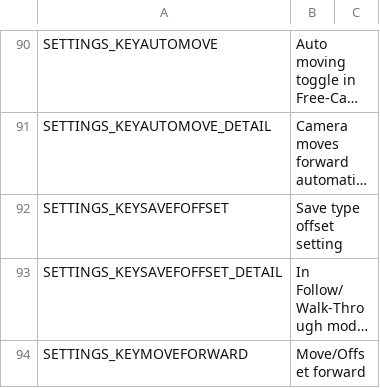
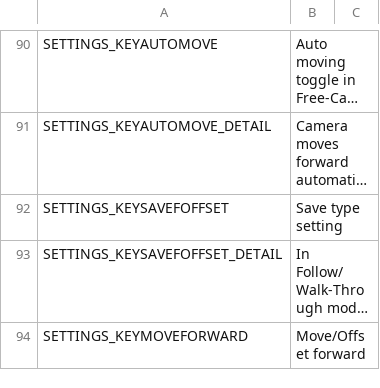
Before and after one commit to will258012/FPSCamera-Continued, a CSV file: FPSCamera/Translations/fr-FR.csv, drawn as a sheet; only a part is shown, gaps mark what is left out; long unchanged cells end in …; the diff names each change by its address in the sheet, - before the commit and + after, or states it on an @@ line.

Commit message:
New translations en-en.csv (French)

```diff
--- a/FPSCamera/Translations/fr-FR.csv
+++ b/FPSCamera/Translations/fr-FR.csv
-B92: Save type offset setting
+B92: Save type setting
```
